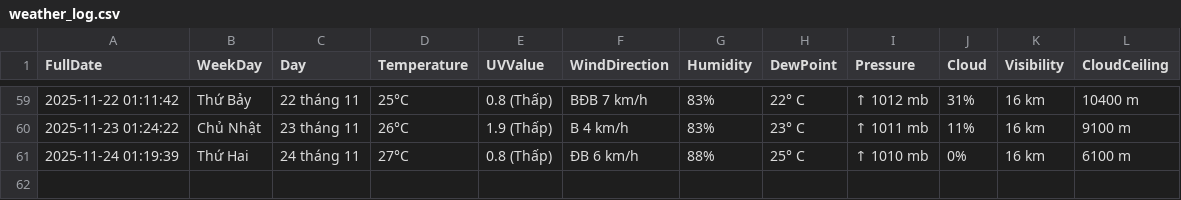
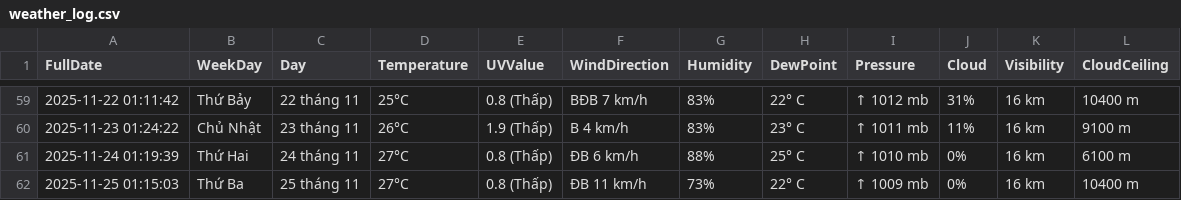
Before and after one commit to BaoTam368/weather_scraper, a CSV file: weather_log.csv, drawn as a sheet; only a part is shown, gaps mark what is left out.

```diff
--- a/weather_log.csv
+++ b/weather_log.csv
@@ -61 +61,2 @@ FullDate,WeekDay,Day,Temperature,UVValue,WindDirection,Humidity,DewPoint,Pressur
 2025-11-24 01:19:39,Thứ Hai, 24 tháng 11,27°C,0.8 (Thấp),ĐB 6 km/h,88%,25° C,↑ 1010 mb,0%,16 km,6100 m
+2025-11-25 01:15:03,Thứ Ba, 25 tháng 11,27°C,0.8 (Thấp),ĐB 11 km/h,73%,22° C,↑ 1009 mb,0%,16 km,10400 m
```
Also changed, not shown: 1 other file.
